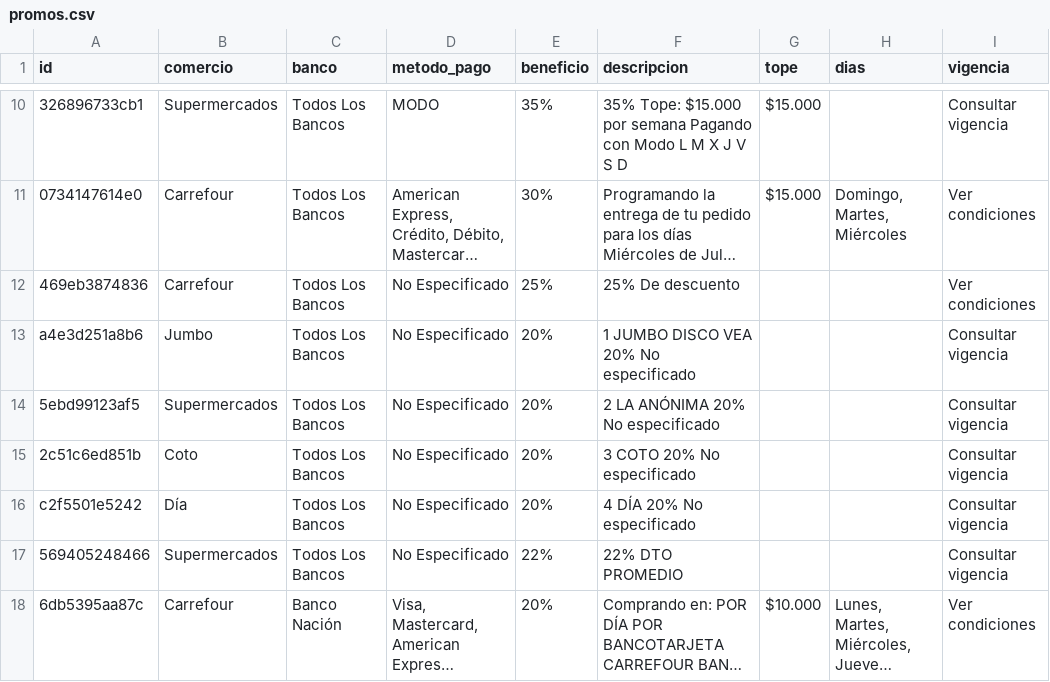
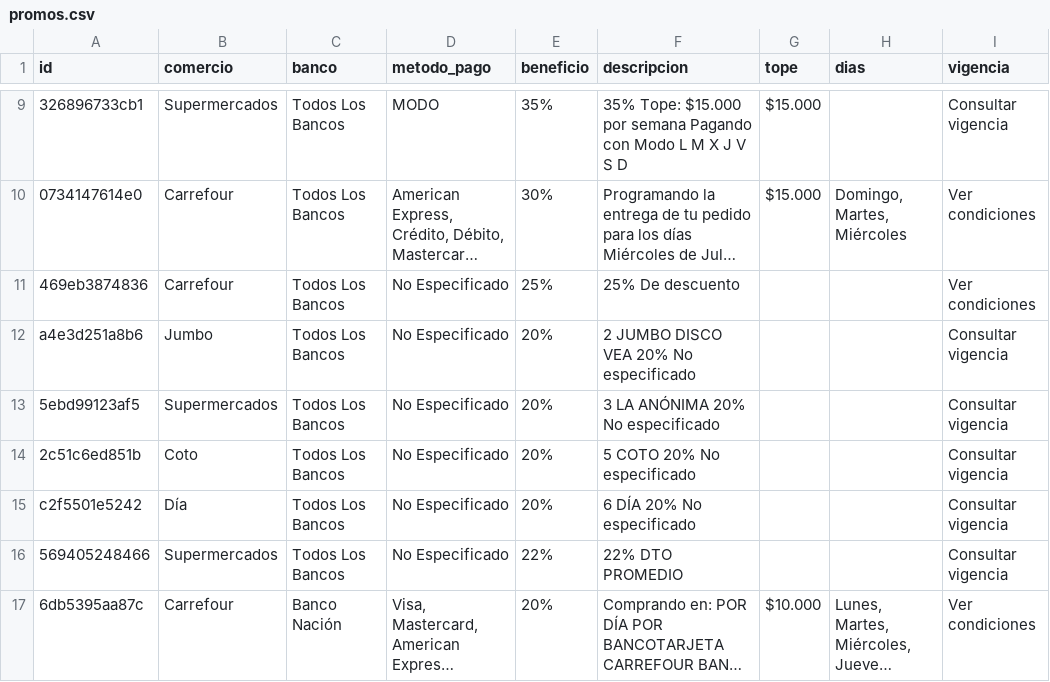
Before and after one commit to paprikacc/promos-argentina, a CSV file: data/promos.csv, drawn as a sheet; only a part is shown, gaps mark what is left out; long unchanged cells end in …; addresses are those after the commit; the diff covers the shown part only; the diff names each change by its address in the sheet, - before the commit and + after, or states it on an @@ line.

```diff
--- a/data/promos.csv
+++ b/data/promos.csv
-F12 (descripcion): 1 JUMBO DISCO VEA 20% No especificado
+F12 (descripcion): 2 JUMBO DISCO VEA 20% No especificado
-F13 (descripcion): 2 LA ANÓNIMA 20% No especificado
+F13 (descripcion): 3 LA ANÓNIMA 20% No especificado
-F14 (descripcion): 3 COTO 20% No especificado
+F14 (descripcion): 5 COTO 20% No especificado
-F15 (descripcion): 4 DÍA 20% No especificado
+F15 (descripcion): 6 DÍA 20% No especificado
```
Also changed, not shown: 4 added rows, 3 removed rows and 7 edited cells elsewhere in this file, 6 other files.
